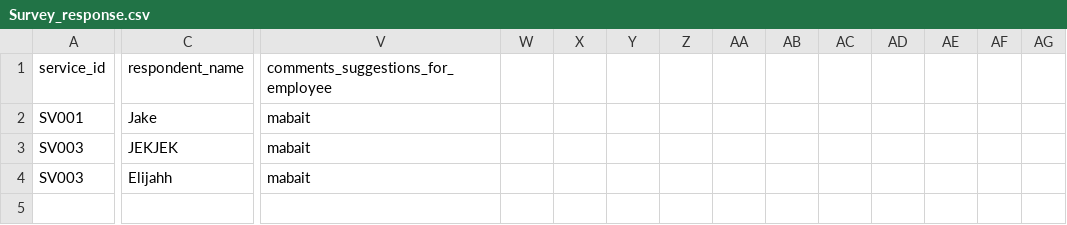
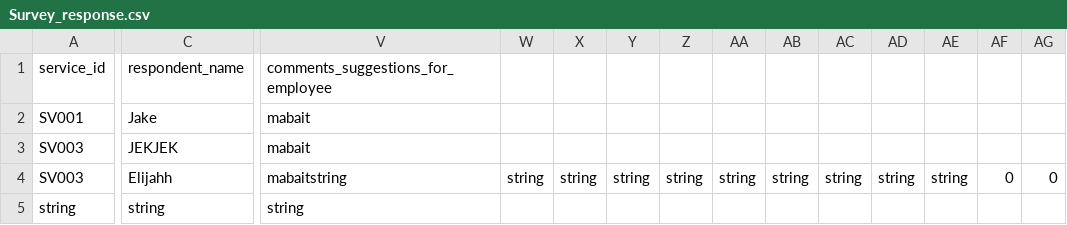
Before and after one commit to Jekjek-png/RTU-SurveySys, a CSV file: data/Survey_response.csv, drawn as a sheet; only a part is shown, gaps mark what is left out; rows hold the shown columns only; the diff covers the shown part only; the diff names each change by its address in the sheet, - before the commit and + after, or states it on an @@ line.

Commit message:
feat: get all survey responses by service id

```diff
--- a/data/Survey_response.csv
+++ b/data/Survey_response.csv
-V4: mabait
+V4: mabaitstring
-W4: (empty)
+W4: string
-X4: (empty)
+X4: string
-Y4: (empty)
+Y4: string
-Z4: (empty)
+Z4: string
-AA4: (empty)
+AA4: string
-AB4: (empty)
+AB4: string
-AC4: (empty)
+AC4: string
-AD4: (empty)
+AD4: string
-AE4: (empty)
+AE4: string
-AF4: (empty)
+AF4: 0
-AG4: (empty)
+AG4: 0
+row 5: string | string | string
```
Also changed, not shown: 10 edited cells elsewhere in this file, 3 other files.
